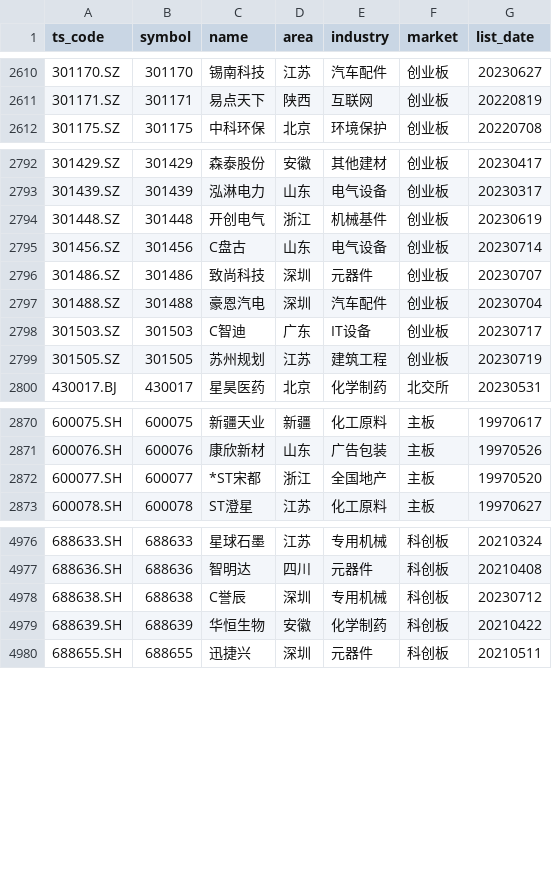
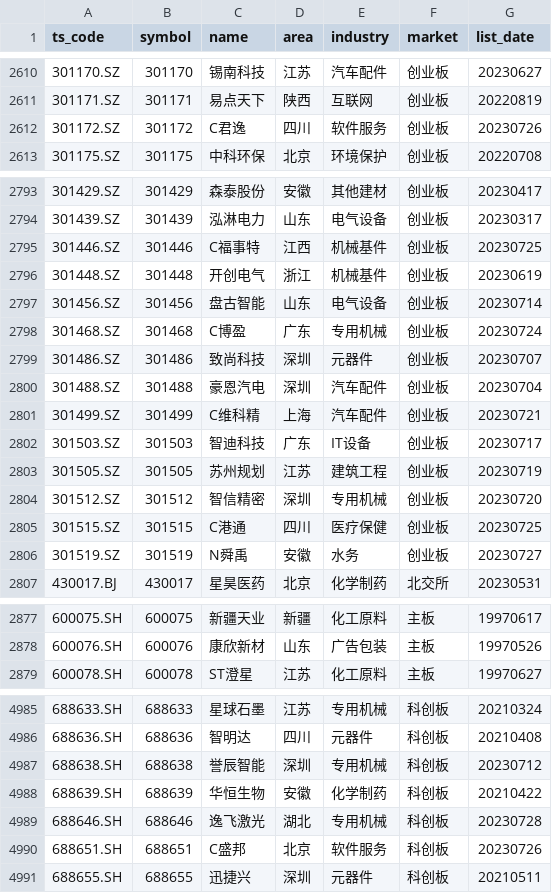
Before and after one commit to CodingOneWorld/stockAnalysis, a CSV file: trade_data/stock_list.csv, drawn as a sheet; only a part is shown, gaps mark what is left out; the diff covers the shown part only.

```diff
--- a/trade_data/stock_list.csv
+++ b/trade_data/stock_list.csv
@@ -2611,2 +2611,3 @@ ts_code,symbol,name,area,industry,market,list_date
 301171.SZ,301171,易点天下,陕西,互联网,创业板,20220819
+301172.SZ,301172,C君逸,四川,软件服务,创业板,20230726
 301175.SZ,301175,中科环保,北京,环境保护,创业板,20220708
@@ -2793,8 +2794,14 @@ ts_code,symbol,name,area,industry,market,list_date
 301439.SZ,301439,泓淋电力,山东,电气设备,创业板,20230317
+301446.SZ,301446,C福事特,江西,机械基件,创业板,20230725
 301448.SZ,301448,开创电气,浙江,机械基件,创业板,20230619
-301456.SZ,301456,C盘古,山东,电气设备,创业板,20230714
+301456.SZ,301456,盘古智能,山东,电气设备,创业板,20230714
+301468.SZ,301468,C博盈,广东,专用机械,创业板,20230724
 301486.SZ,301486,致尚科技,深圳,元器件,创业板,20230707
 301488.SZ,301488,豪恩汽电,深圳,汽车配件,创业板,20230704
-301503.SZ,301503,C智迪,广东,IT设备,创业板,20230717
+301499.SZ,301499,C维科精,上海,汽车配件,创业板,20230721
+301503.SZ,301503,智迪科技,广东,IT设备,创业板,20230717
 301505.SZ,301505,苏州规划,江苏,建筑工程,创业板,20230719
+301512.SZ,301512,智信精密,深圳,专用机械,创业板,20230720
+301515.SZ,301515,C港通,四川,医疗保健,创业板,20230725
+301519.SZ,301519,N舜禹,安徽,水务,创业板,20230727
 430017.BJ,430017,星昊医药,北京,化学制药,北交所,20230531
@@ -2871,3 +2878,2 @@ ts_code,symbol,name,area,industry,market,list_date
 600076.SH,600076,康欣新材,山东,广告包装,主板,19970526
-600077.SH,600077,*ST宋都,浙江,全国地产,主板,19970520
 600078.SH,600078,ST澄星,江苏,化工原料,主板,19970627
@@ -4977,4 +4986,6 @@ ts_code,symbol,name,area,industry,market,list_date
 688636.SH,688636,智明达,四川,元器件,科创板,20210408
-688638.SH,688638,C誉辰,深圳,专用机械,科创板,20230712
+688638.SH,688638,誉辰智能,深圳,专用机械,科创板,20230712
 688639.SH,688639,华恒生物,安徽,化学制药,科创板,20210422
+688646.SH,688646,逸飞激光,湖北,专用机械,科创板,20230728
+688651.SH,688651,C盛邦,北京,软件服务,科创板,20230726
 688655.SH,688655,迅捷兴,深圳,元器件,科创板,20210511
```
Also changed, not shown: 3 added rows and 13 edited cells elsewhere in this file, 2 other files.
